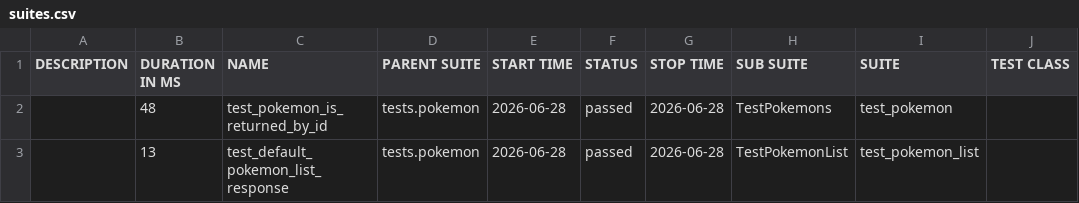
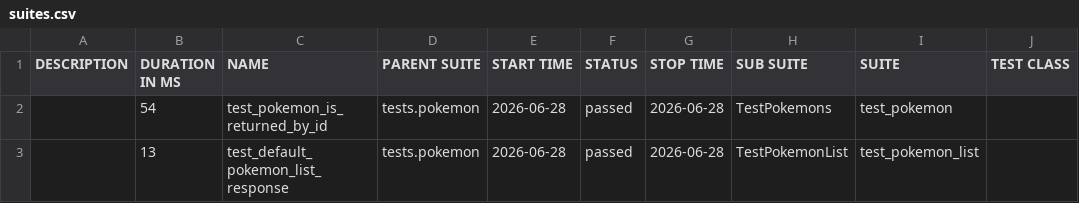
Before and after one commit to mahveenya/pokemon-api-backend-tests, a CSV file: data/suites.csv, drawn as a sheet; only a part is shown; the diff names each change by its address in the sheet, - before the commit and + after, or states it on an @@ line.

```diff
--- a/data/suites.csv
+++ b/data/suites.csv
-B2 (DURATION IN MS): 48
+B2 (DURATION IN MS): 54
```
Also changed, not shown: 18 other files.
